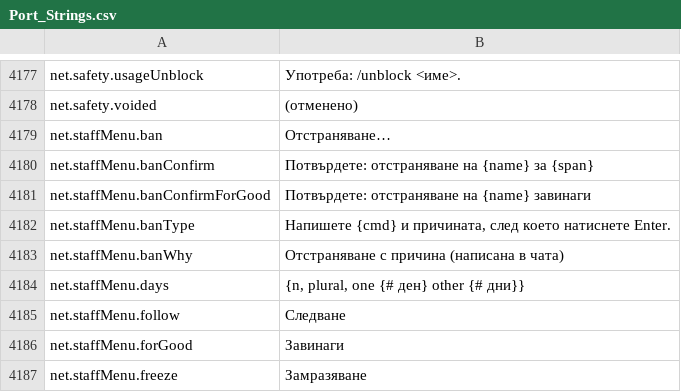
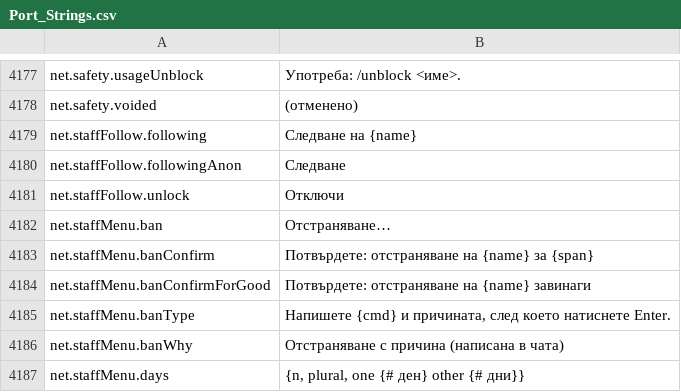
Before and after one commit to Hazerre/daggerfall-js-source, a CSV file: locales/bg/Port_Strings.csv, drawn as a sheet; only a part is shown, gaps mark what is left out; the shorter side is filled out with more unchanged rows.

```diff
--- a/locales/bg/Port_Strings.csv
+++ b/locales/bg/Port_Strings.csv
@@ -4178,2 +4178,5 @@ net.safety.usageUnblock,"Употреба: /unblock <име>."
 net.safety.voided,"(отменено)"
+net.staffFollow.following,"Следване на {name}"
+net.staffFollow.followingAnon,"Следване"
+net.staffFollow.unlock,"Отключи"
 net.staffMenu.ban,"Отстраняване…"
```
Also changed, not shown: locales/el/Port_Strings.csv, locales/ko/Port_Strings.csv, 53 other files.
